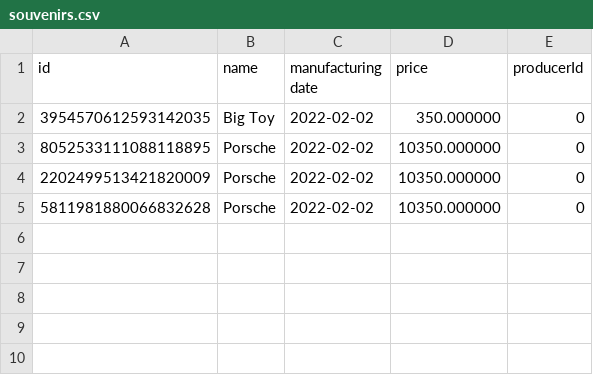
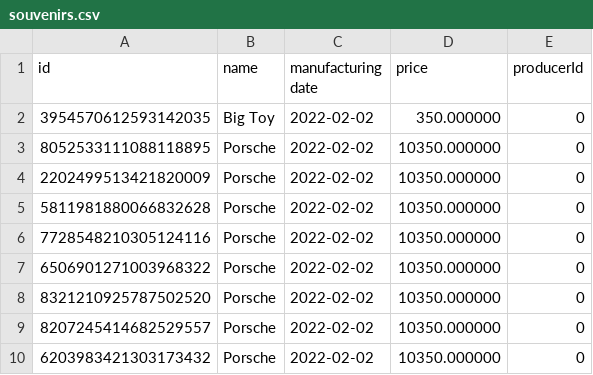
Before and after one commit to MazurenkoNick/souvenirsGFL, a CSV file: src/main/resources/souvenirs.csv, drawn as a sheet.

```diff
--- a/src/main/resources/souvenirs.csv
+++ b/src/main/resources/souvenirs.csv
@@ -5 +5,6 @@ id, name, manufacturing date, price, producerId
 5811981880066832628, Porsche, 2022-02-02, 10350.000000, 0
+7728548210305124116, Porsche, 2022-02-02, 10350.000000, 0
+6506901271003968322, Porsche, 2022-02-02, 10350.000000, 0
+8321210925787502520, Porsche, 2022-02-02, 10350.000000, 0
+8207245414682529557, Porsche, 2022-02-02, 10350.000000, 0
+6203983421303173432, Porsche, 2022-02-02, 10350.000000, 0
```
Also changed, not shown: src/main/resources/producers.csv, 9 other files.
